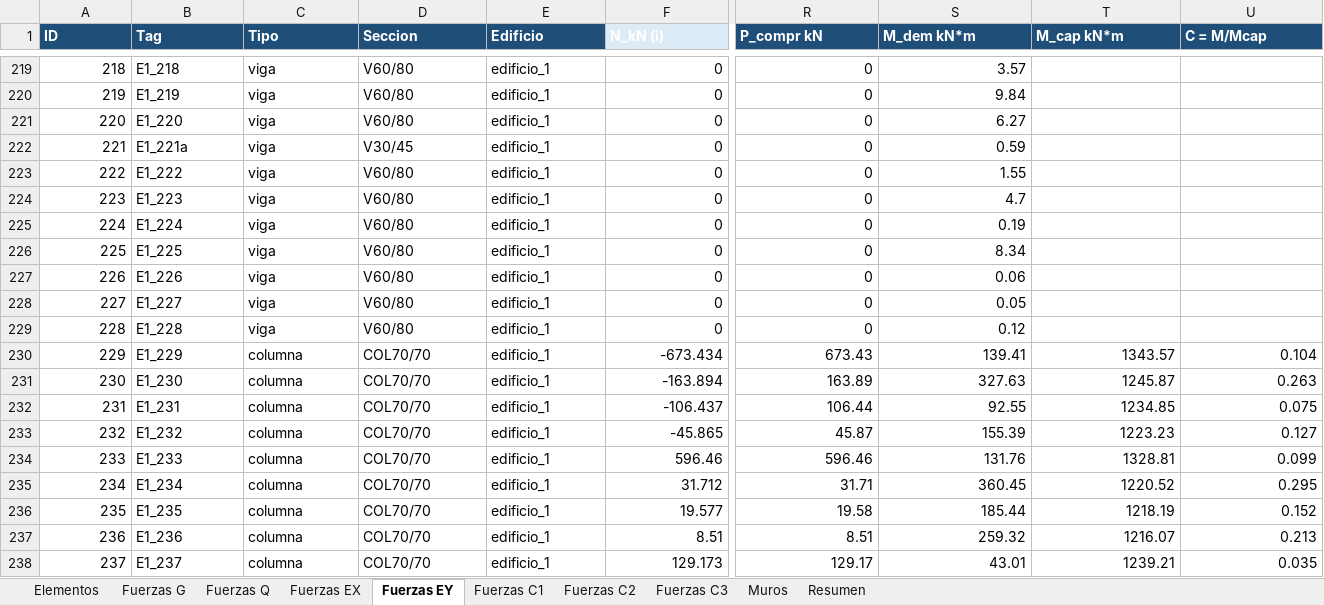
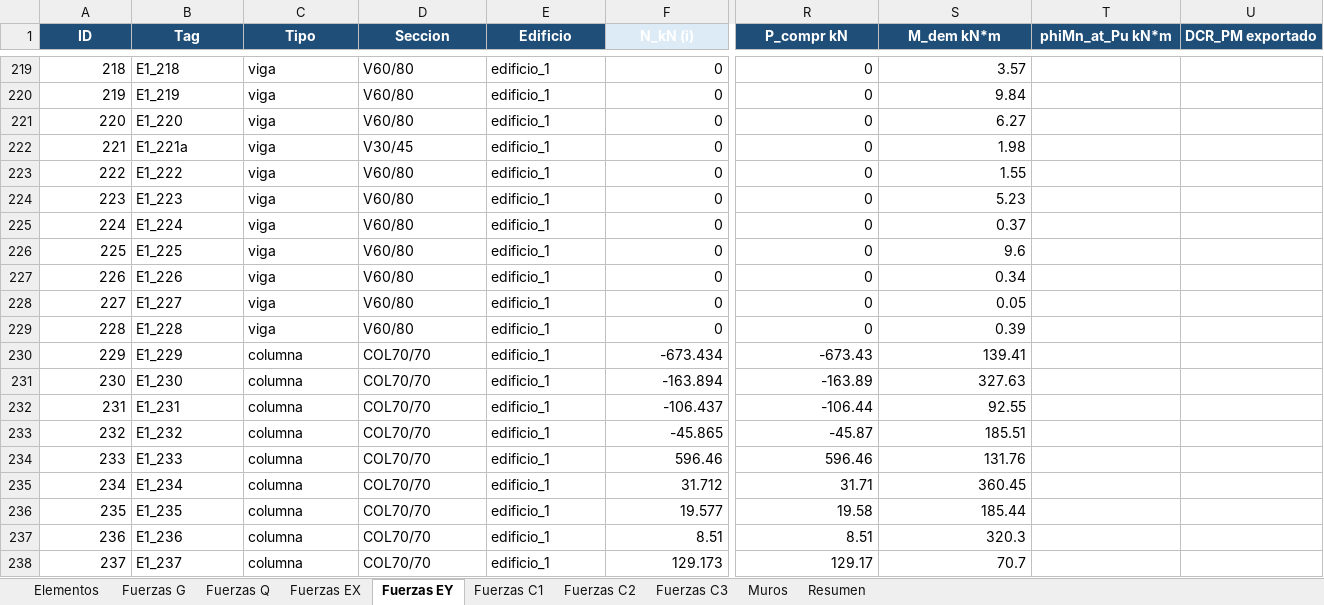
Before and after one commit to Jo-18/P1-Grupo-8, an Excel workbook: Proyecto1/resultados/esfuerzos_por_elemento.xlsx, sheet Fuerzas EY, drawn as a sheet; only a part is shown, gaps mark what is left out; values as stored, in another font and other column widths than the file's, no borders; the diff covers the shown part only; the diff names each change by its address in the sheet, - before the commit and + after, or states it on an @@ line.

```diff
--- a/Proyecto1/resultados/esfuerzos_por_elemento.xlsx (sheet Fuerzas EY)
+++ b/Proyecto1/resultados/esfuerzos_por_elemento.xlsx (sheet Fuerzas EY)
-A1:U1 alignment: left
+A1:U1 alignment: center
-T1: M_cap kN*m
+T1: phiMn_at_Pu kN*m
-U1: C = M/Mcap
+U1: DCR_PM exportado
-S222 (M_dem kN*m): 0.59
+S222 (M_dem kN*m): 1.98
-S224 (M_dem kN*m): 4.7
+S224 (M_dem kN*m): 5.23
-S225 (M_dem kN*m): 0.19
+S225 (M_dem kN*m): 0.37
-S226 (M_dem kN*m): 8.34
+S226 (M_dem kN*m): 9.6
-S227 (M_dem kN*m): 0.06
+S227 (M_dem kN*m): 0.34
-S229 (M_dem kN*m): 0.12
+S229 (M_dem kN*m): 0.39
-R230 (P_compr kN): 673.43
+R230 (P_compr kN): -673.43
-T230 (phiMn_at_Pu kN*m): 1343.57
+T230 (phiMn_at_Pu kN*m): (empty)
-U230 (DCR_PM exportado): 0.104
+U230 (DCR_PM exportado): (empty)
-R231 (P_compr kN): 163.89
+R231 (P_compr kN): -163.89
-T231 (phiMn_at_Pu kN*m): 1245.87
+T231 (phiMn_at_Pu kN*m): (empty)
-U231 (DCR_PM exportado): 0.263
+U231 (DCR_PM exportado): (empty)
-R232 (P_compr kN): 106.44
+R232 (P_compr kN): -106.44
-T232 (phiMn_at_Pu kN*m): 1234.85
+T232 (phiMn_at_Pu kN*m): (empty)
-U232 (DCR_PM exportado): 0.075
+U232 (DCR_PM exportado): (empty)
-R233 (P_compr kN): 45.87
+R233 (P_compr kN): -45.87
-S233 (M_dem kN*m): 155.39
+S233 (M_dem kN*m): 185.51
-T233 (phiMn_at_Pu kN*m): 1223.23
+T233 (phiMn_at_Pu kN*m): (empty)
-U233 (DCR_PM exportado): 0.127
+U233 (DCR_PM exportado): (empty)
-T234 (phiMn_at_Pu kN*m): 1328.81
+T234 (phiMn_at_Pu kN*m): (empty)
-U234 (DCR_PM exportado): 0.099
+U234 (DCR_PM exportado): (empty)
-T235 (phiMn_at_Pu kN*m): 1220.52
+T235 (phiMn_at_Pu kN*m): (empty)
-U235 (DCR_PM exportado): 0.295
+U235 (DCR_PM exportado): (empty)
-T236 (phiMn_at_Pu kN*m): 1218.19
+T236 (phiMn_at_Pu kN*m): (empty)
-U236 (DCR_PM exportado): 0.152
+U236 (DCR_PM exportado): (empty)
-S237 (M_dem kN*m): 259.32
+S237 (M_dem kN*m): 320.3
-T237 (phiMn_at_Pu kN*m): 1216.07
+T237 (phiMn_at_Pu kN*m): (empty)
-U237 (DCR_PM exportado): 0.213
+U237 (DCR_PM exportado): (empty)
-S238 (M_dem kN*m): 43.01
+S238 (M_dem kN*m): 70.7
-T238 (phiMn_at_Pu kN*m): 1239.21
+T238 (phiMn_at_Pu kN*m): (empty)
-U238 (DCR_PM exportado): 0.035
+U238 (DCR_PM exportado): (empty)
```
Also changed, not shown: 753 edited cells and cell formats elsewhere in this sheet, sheet Muros, sheet Fuerzas C1, sheet Fuerzas G, sheet Fuerzas C3, sheet Fuerzas C2, sheet Fuerzas EX, 2 more sheets, 4 other files.
